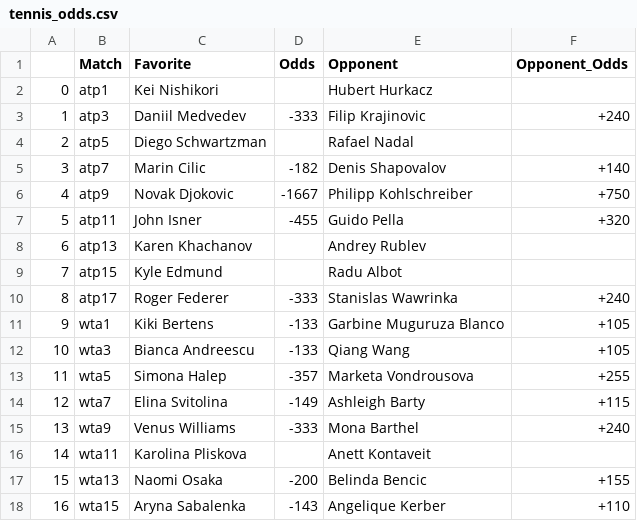
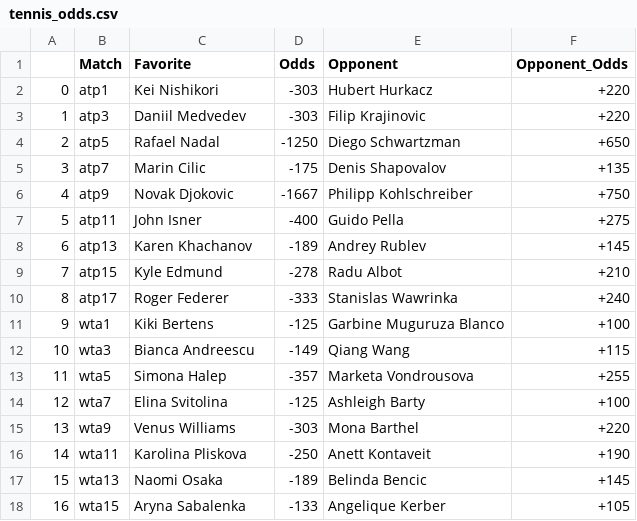
Before and after one commit to johnnyflush/alarm-hoops, a CSV file: tennis_odds.csv, drawn as a sheet.

```diff
--- a/tennis_odds.csv
+++ b/tennis_odds.csv
@@ -1,18 +1,18 @@
 ,Match,Favorite,Odds,Opponent,Opponent_Odds
-0,atp1,Kei Nishikori,,Hubert Hurkacz,
-1,atp3,Daniil Medvedev,-333,Filip Krajinovic,+240
-2,atp5,Diego Schwartzman,,Rafael Nadal,
-3,atp7,Marin Cilic,-182,Denis Shapovalov,+140
+0,atp1,Kei Nishikori,-303,Hubert Hurkacz,+220
+1,atp3,Daniil Medvedev,-303,Filip Krajinovic,+220
+2,atp5,Rafael Nadal,-1250,Diego Schwartzman,+650
+3,atp7,Marin Cilic,-175,Denis Shapovalov,+135
 4,atp9,Novak Djokovic,-1667,Philipp Kohlschreiber,+750
-5,atp11,John Isner,-455,Guido Pella,+320
-6,atp13,Karen Khachanov,,Andrey Rublev,
-7,atp15,Kyle Edmund,,Radu Albot,
+5,atp11,John Isner,-400,Guido Pella,+275
+6,atp13,Karen Khachanov,-189,Andrey Rublev,+145
+7,atp15,Kyle Edmund,-278,Radu Albot,+210
 8,atp17,Roger Federer,-333,Stanislas Wawrinka,+240
-9,wta1,Kiki Bertens,-133,Garbine Muguruza Blanco,+105
-10,wta3,Bianca Andreescu,-133,Qiang Wang,+105
+9,wta1,Kiki Bertens,-125,Garbine Muguruza Blanco,+100
+10,wta3,Bianca Andreescu,-149,Qiang Wang,+115
 11,wta5,Simona Halep,-357,Marketa Vondrousova,+255
-12,wta7,Elina Svitolina,-149,Ashleigh Barty,+115
-13,wta9,Venus Williams,-333,Mona Barthel,+240
-14,wta11,Karolina Pliskova,,Anett Kontaveit,
-15,wta13,Naomi Osaka,-200,Belinda Bencic,+155
-16,wta15,Aryna Sabalenka,-143,Angelique Kerber,+110
+12,wta7,Elina Svitolina,-125,Ashleigh Barty,+100
+13,wta9,Venus Williams,-303,Mona Barthel,+220
+14,wta11,Karolina Pliskova,-250,Anett Kontaveit,+190
+15,wta13,Naomi Osaka,-189,Belinda Bencic,+145
+16,wta15,Aryna Sabalenka,-133,Angelique Kerber,+105
```
Also changed, not shown: NHL_totals.csv, 2 other files.
